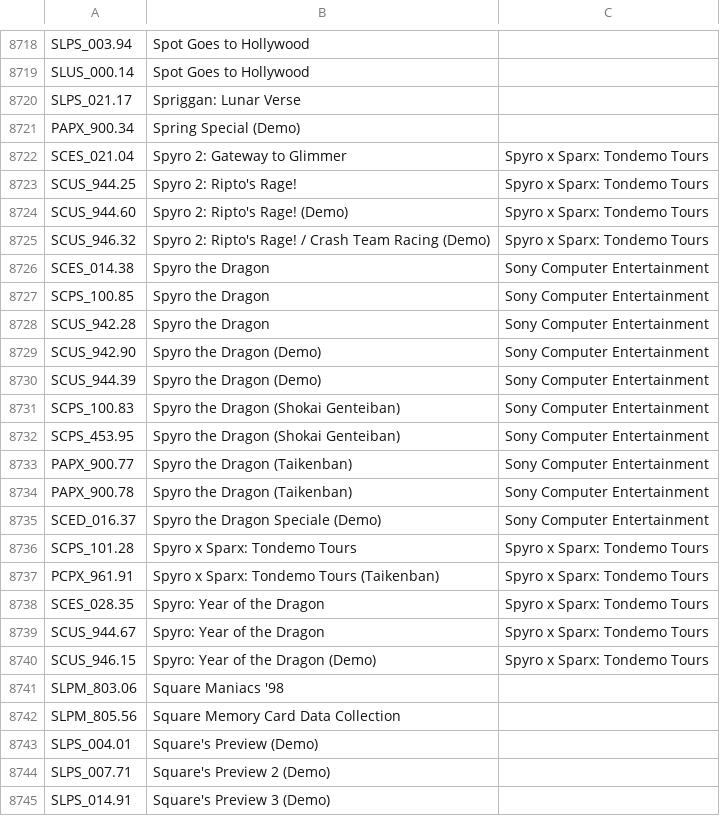
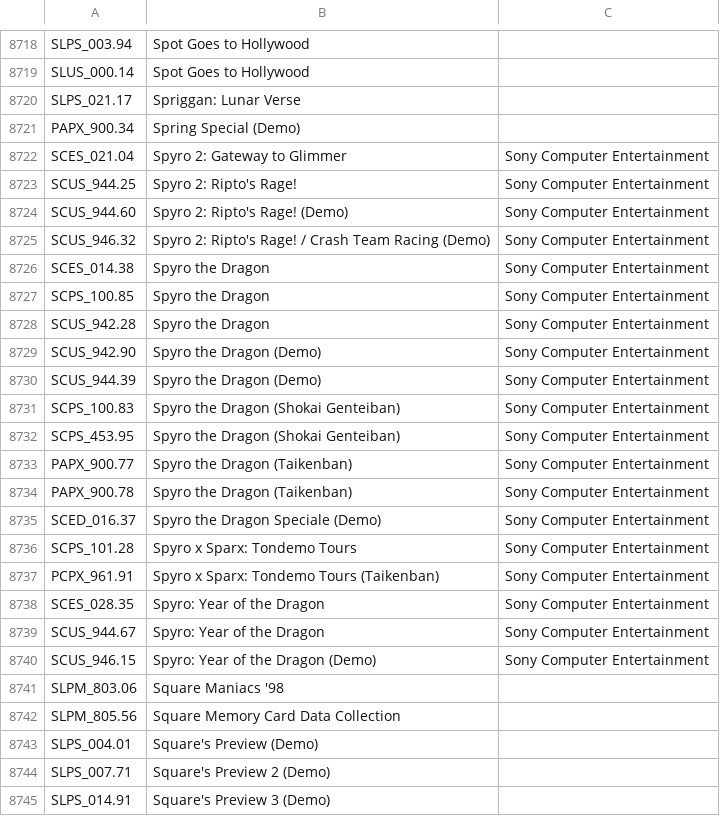
Before and after one commit to ahmedmoselhi/PSBBN-Definitive-English-Patch, a CSV file: helper/TitlesDB_PS1_English.csv, drawn as a sheet; only a part is shown, gaps mark what is left out.

Commit message:
Corrected errors in PS1 game database

```diff
--- a/helper/TitlesDB_PS1_English.csv
+++ b/helper/TitlesDB_PS1_English.csv
@@ -8721,6 +8721,6 @@ SLPS_021.17|Spriggan: Lunar Verse|
 PAPX_900.34|Spring Special (Demo)|
-SCES_021.04|Spyro 2: Gateway to Glimmer|Spyro x Sparx: Tondemo Tours
-SCUS_944.25|Spyro 2: Ripto's Rage!|Spyro x Sparx: Tondemo Tours
-SCUS_944.60|Spyro 2: Ripto's Rage! (Demo)|Spyro x Sparx: Tondemo Tours
-SCUS_946.32|Spyro 2: Ripto's Rage! / Crash Team Racing (Demo)|Spyro x Sparx: Tondemo Tours
+SCES_021.04|Spyro 2: Gateway to Glimmer|Sony Computer Entertainment
+SCUS_944.25|Spyro 2: Ripto's Rage!|Sony Computer Entertainment
+SCUS_944.60|Spyro 2: Ripto's Rage! (Demo)|Sony Computer Entertainment
+SCUS_946.32|Spyro 2: Ripto's Rage! / Crash Team Racing (Demo)|Sony Computer Entertainment
 SCES_014.38|Spyro the Dragon|Sony Computer Entertainment
@@ -8735,7 +8735,7 @@ PAPX_900.78|Spyro the Dragon (Taikenban)|Sony Computer Entertainment
 SCED_016.37|Spyro the Dragon Speciale (Demo)|Sony Computer Entertainment
-SCPS_101.28|Spyro x Sparx: Tondemo Tours|Spyro x Sparx: Tondemo Tours
-PCPX_961.91|Spyro x Sparx: Tondemo Tours (Taikenban)|Spyro x Sparx: Tondemo Tours
-SCES_028.35|Spyro: Year of the Dragon|Spyro x Sparx: Tondemo Tours
-SCUS_944.67|Spyro: Year of the Dragon|Spyro x Sparx: Tondemo Tours
-SCUS_946.15|Spyro: Year of the Dragon (Demo)|Spyro x Sparx: Tondemo Tours
+SCPS_101.28|Spyro x Sparx: Tondemo Tours|Sony Computer Entertainment
+PCPX_961.91|Spyro x Sparx: Tondemo Tours (Taikenban)|Sony Computer Entertainment
+SCES_028.35|Spyro: Year of the Dragon|Sony Computer Entertainment
+SCUS_944.67|Spyro: Year of the Dragon|Sony Computer Entertainment
+SCUS_946.15|Spyro: Year of the Dragon (Demo)|Sony Computer Entertainment
 SLPM_803.06|Square Maniacs '98|
```
